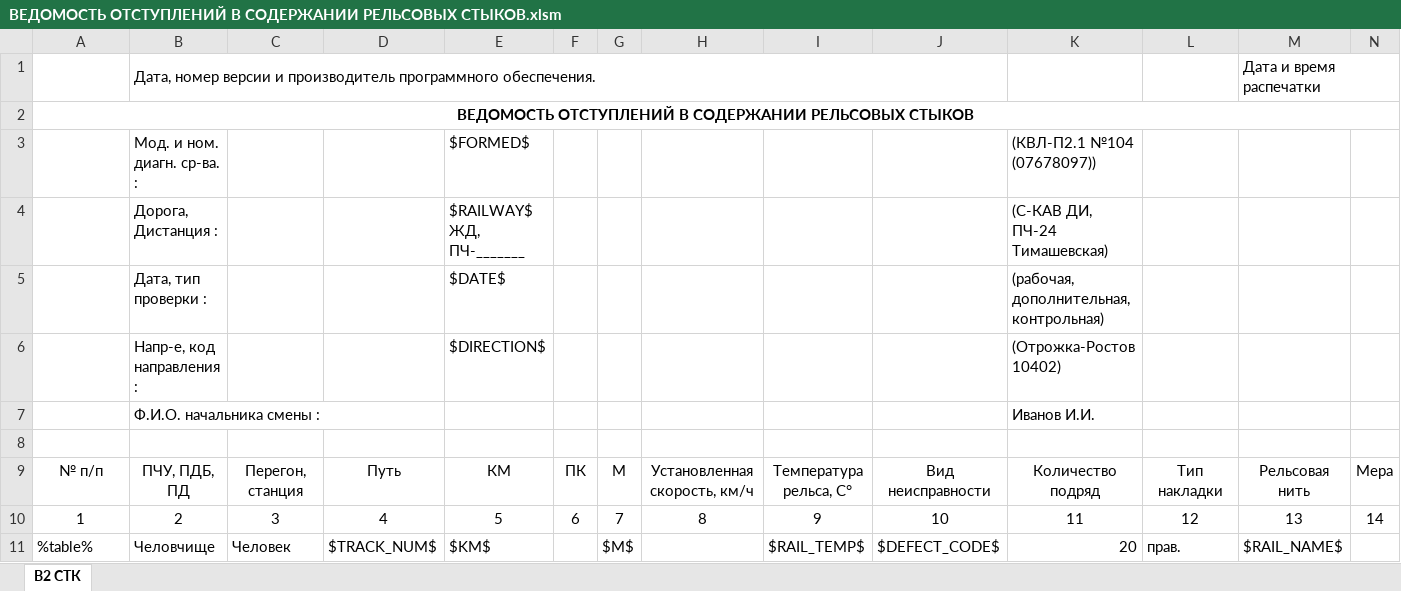
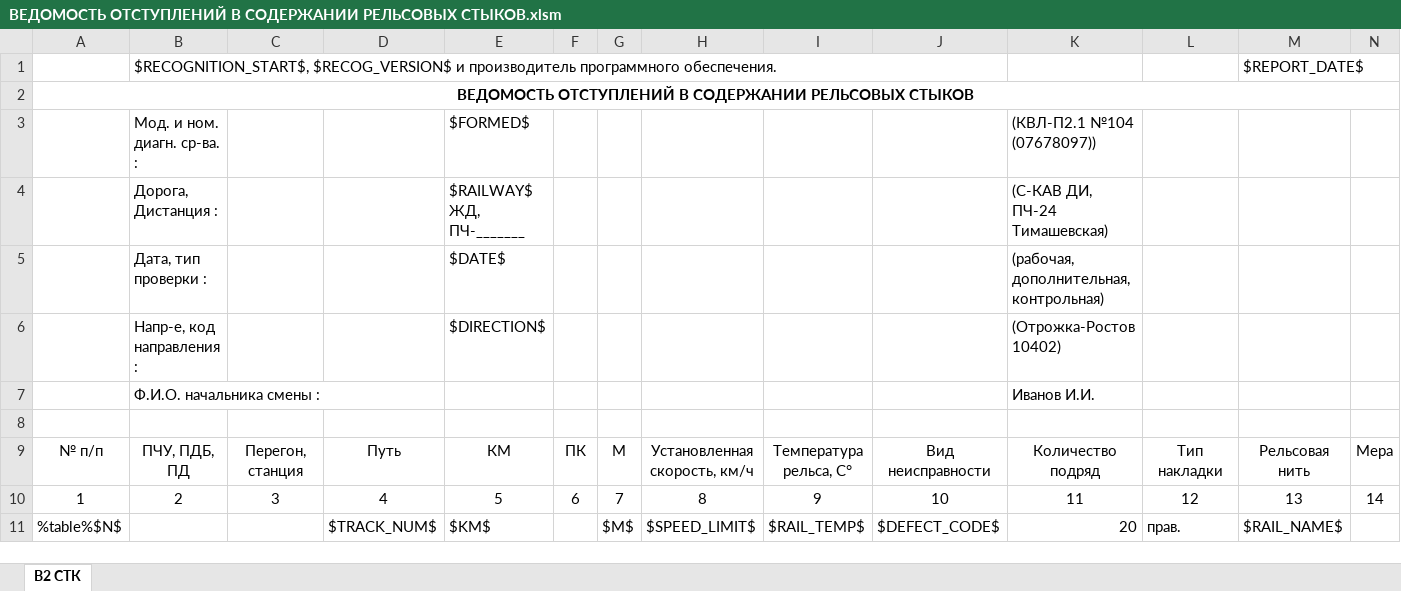
Before and after one commit to Bashakov/atape_sum_scripts, an Excel workbook: ВЕДОМОСТЬ ОТСТУПЛЕНИЙ В СОДЕРЖАНИИ РЕЛЬСОВЫХ СТЫКОВ.xlsm, sheet В2 СТК, drawn as a sheet; only a part is shown; values as stored, in another font and other column widths than the file's, no borders; charts and pictures not drawn; removed rows and columns are numbered as before the commit, all else as after; rows hold the shown columns only; the diff names each change by its address in the sheet, - before the commit and + after, or states it on an @@ line.

Commit message:
sum report 1.2 gap width

```diff
--- a/ВЕДОМОСТЬ ОТСТУПЛЕНИЙ В СОДЕРЖАНИИ РЕЛЬСОВЫХ СТЫКОВ.xlsm (sheet В2 СТК)
+++ b/ВЕДОМОСТЬ ОТСТУПЛЕНИЙ В СОДЕРЖАНИИ РЕЛЬСОВЫХ СТЫКОВ.xlsm (sheet В2 СТК)
-row 1:  | Дата, номер версии и производитель программного обеспечения. |  |  |  |  |  |  |  |  |  |  | Дата и время распечатки
+row 1:  | $RECOGNITION_START$, $RECOG_VERSION$ и производитель программного обеспечения. |  |  |  |  |  |  |  |  |  |  | $REPORT_DATE$
-A11: %table%
+A11: %table%$N$
-B11: Человчище
+B11: (empty)
-C11: Человек
+C11: (empty)
-H11: (empty)
+H11: $SPEED_LIMIT$
```
Also changed, not shown: 5 other files.
